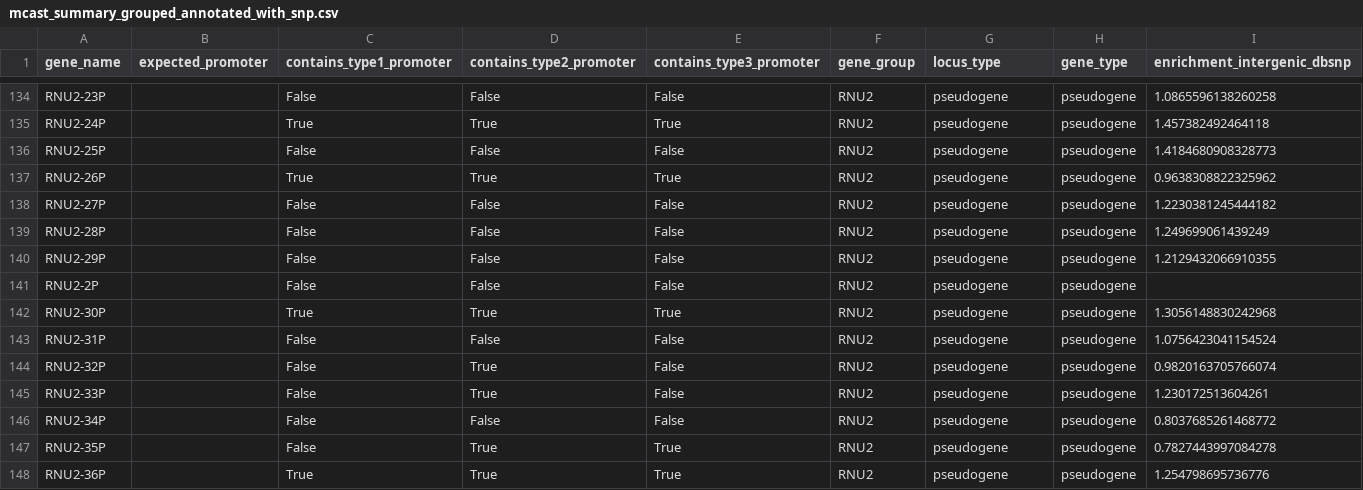
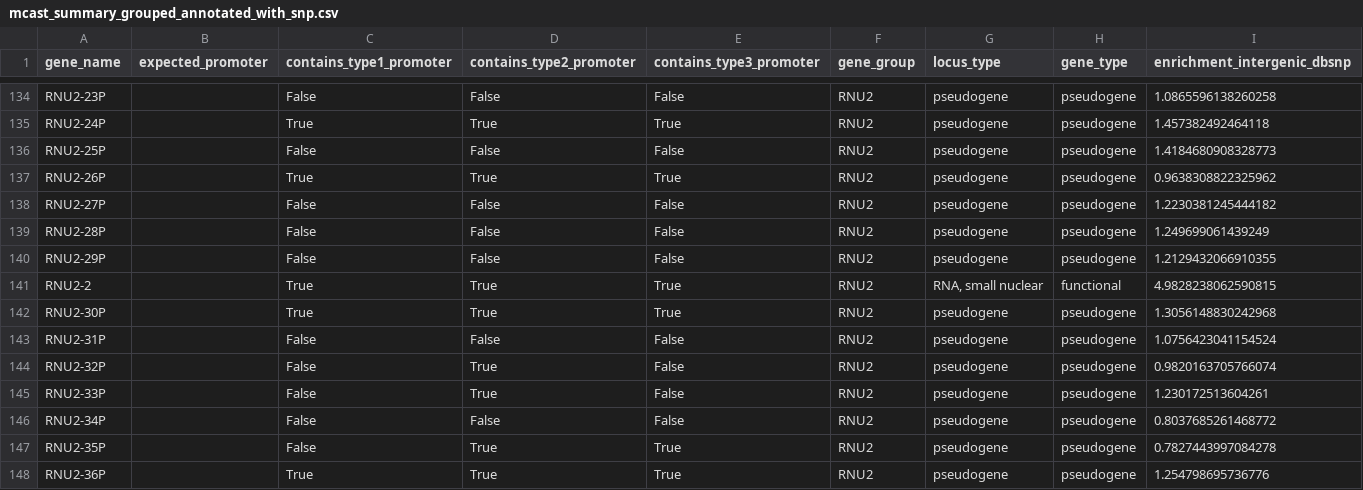
Before and after one commit to NadiaPrasetyo/ncRNA-pseudogenes, a CSV file: results/mcast_summary_grouped_annotated_with_snp.csv, drawn as a sheet; only a part is shown, gaps mark what is left out.

```diff
--- a/results/mcast_summary_grouped_annotated_with_snp.csv
+++ b/results/mcast_summary_grouped_annotated_with_snp.csv
@@ -140,3 +140,3 @@
 "RNU2-29P","",False,False,False,"RNU2","pseudogene","pseudogene",1.2129432066910355
-"RNU2-2P","",False,False,False,"RNU2","pseudogene","pseudogene",""
+"RNU2-2","",True,True,True,"RNU2","RNA, small nuclear","functional",4.9828238062590815
 "RNU2-30P","",True,True,True,"RNU2","pseudogene","pseudogene",1.3056148830242968
```
Also changed, not shown: results/ambiguous_gene_predictions.csv, results/combined_gene_data.csv, 24 other files.
